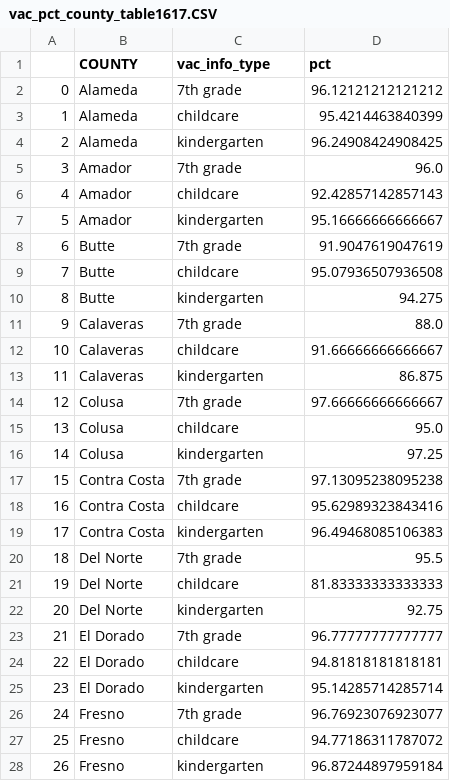
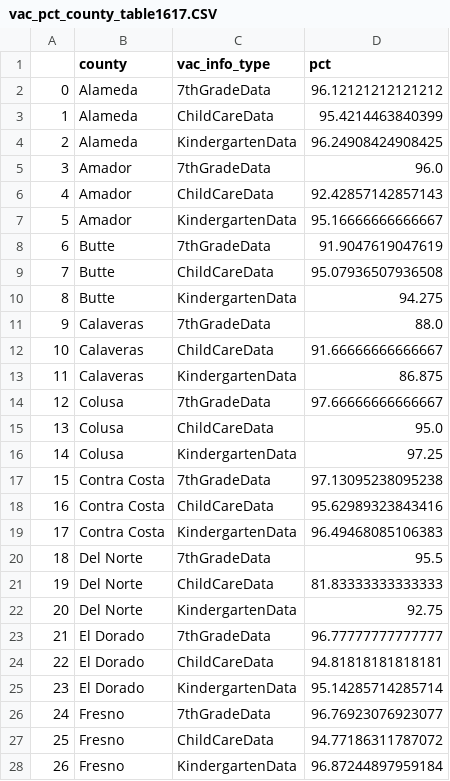
Before and after one commit to jeffrey-hsu/mids_capstone, a CSV file: vaxxfacts/cleaning_etl/vac_pct_county_table1617.CSV, drawn as a sheet; only a part is shown; the diff covers the shown part only.

```diff
--- a/vaxxfacts/cleaning_etl/vac_pct_county_table1617.CSV
+++ b/vaxxfacts/cleaning_etl/vac_pct_county_table1617.CSV
@@ -1,28 +1,28 @@
-,COUNTY,vac_info_type,pct
-0,Alameda,7th grade,96.12121212121212
-1,Alameda,childcare,95.4214463840399
-2,Alameda,kindergarten,96.24908424908425
-3,Amador,7th grade,96.0
-4,Amador,childcare,92.42857142857143
-5,Amador,kindergarten,95.16666666666667
-6,Butte,7th grade,91.9047619047619
-7,Butte,childcare,95.07936507936508
-8,Butte,kindergarten,94.275
-9,Calaveras,7th grade,88.0
-10,Calaveras,childcare,91.66666666666667
-11,Calaveras,kindergarten,86.875
-12,Colusa,7th grade,97.66666666666667
-13,Colusa,childcare,95.0
-14,Colusa,kindergarten,97.25
-15,Contra Costa,7th grade,97.13095238095238
-16,Contra Costa,childcare,95.62989323843416
-17,Contra Costa,kindergarten,96.49468085106383
-18,Del Norte,7th grade,95.5
-19,Del Norte,childcare,81.83333333333333
-20,Del Norte,kindergarten,92.75
-21,El Dorado,7th grade,96.77777777777777
-22,El Dorado,childcare,94.81818181818181
-23,El Dorado,kindergarten,95.14285714285714
-24,Fresno,7th grade,96.76923076923077
-25,Fresno,childcare,94.77186311787072
-26,Fresno,kindergarten,96.87244897959184
+,county,vac_info_type,pct
+0,Alameda,7thGradeData,96.12121212121212
+1,Alameda,ChildCareData,95.4214463840399
+2,Alameda,KindergartenData,96.24908424908425
+3,Amador,7thGradeData,96.0
+4,Amador,ChildCareData,92.42857142857143
+5,Amador,KindergartenData,95.16666666666667
+6,Butte,7thGradeData,91.9047619047619
+7,Butte,ChildCareData,95.07936507936508
+8,Butte,KindergartenData,94.275
+9,Calaveras,7thGradeData,88.0
+10,Calaveras,ChildCareData,91.66666666666667
+11,Calaveras,KindergartenData,86.875
+12,Colusa,7thGradeData,97.66666666666667
+13,Colusa,ChildCareData,95.0
+14,Colusa,KindergartenData,97.25
+15,Contra Costa,7thGradeData,97.13095238095238
+16,Contra Costa,ChildCareData,95.62989323843416
+17,Contra Costa,KindergartenData,96.49468085106383
+18,Del Norte,7thGradeData,95.5
+19,Del Norte,ChildCareData,81.83333333333333
+20,Del Norte,KindergartenData,92.75
+21,El Dorado,7thGradeData,96.77777777777777
+22,El Dorado,ChildCareData,94.81818181818181
+23,El Dorado,KindergartenData,95.14285714285714
+24,Fresno,7thGradeData,96.76923076923077
+25,Fresno,ChildCareData,94.77186311787072
+26,Fresno,KindergartenData,96.87244897959184
```
Also changed, not shown: 141 edited cells elsewhere in this file, vaxxfacts/cleaning_etl/vac_n_table1516.CSV, vaxxfacts/cleaning_etl/vac_pct_county_table1516.CSV, 26 other files.
